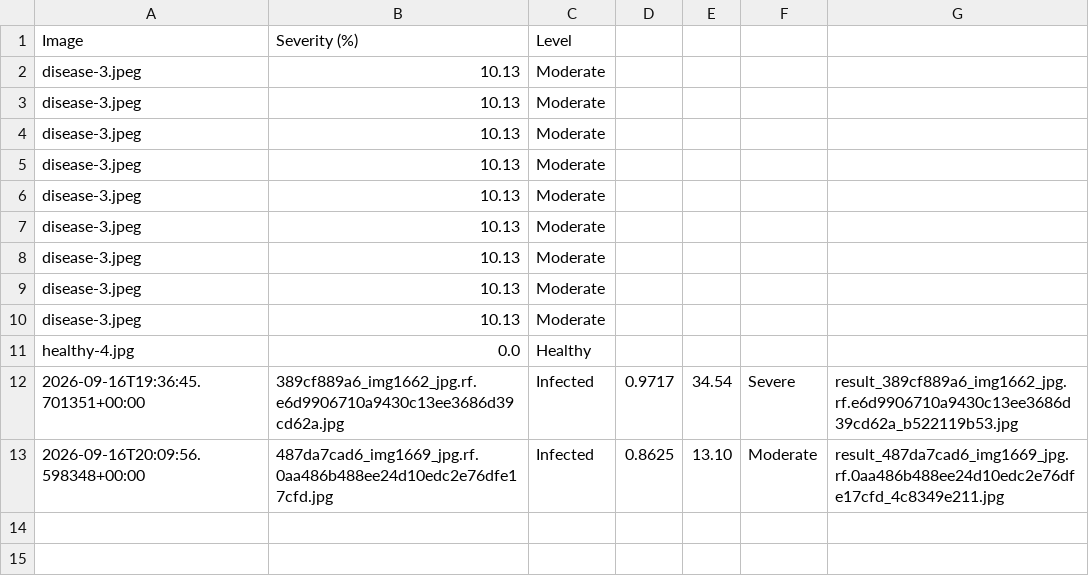
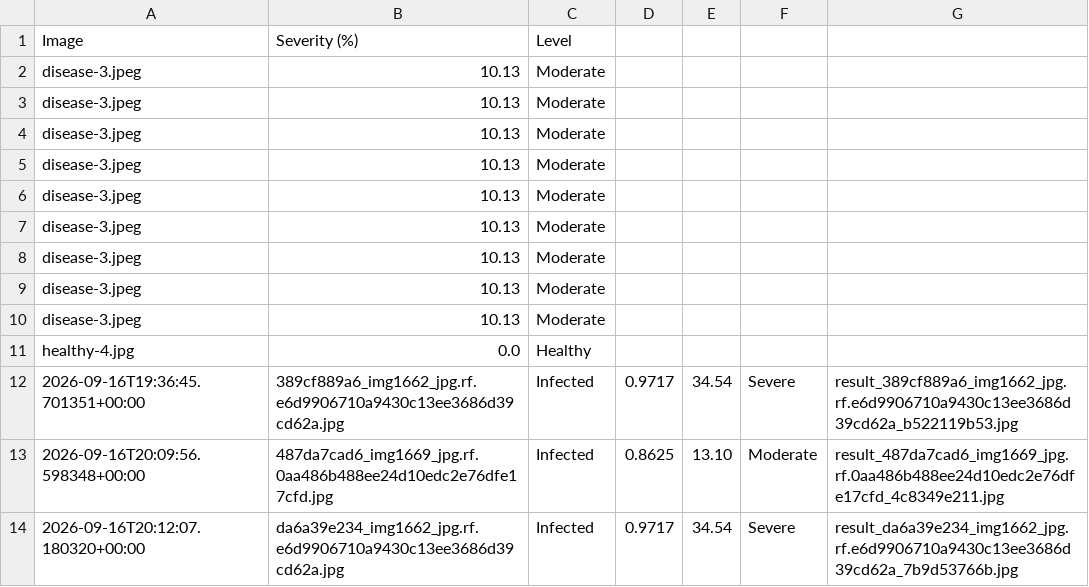
Before and after one commit to Yashasgs3/Lsd--lumpy-skin-disease-detection-, a CSV file: lsd-detection-segmentation-severity-main/livestock_pipeline/results/severity_results.csv, drawn as a sheet; the diff names each change by its address in the sheet, - before the commit and + after, or states it on an @@ line.

```diff
--- a/lsd-detection-segmentation-severity-main/livestock_pipeline/results/severity_results.csv
+++ b/lsd-detection-segmentation-severity-main/livestock_pipeline/results/severity_results.csv
+row 14: 2026-09-16T20:12:07.180320+00:00 | da6a39e234_img1662_jpg.rf.e6d9906710a9430c13ee3686d39cd62a.jpg | Infected | 0.9717 | 34.54 | Severe | result_da6a39e234_img1662_jpg.rf.e6d9906710a9430c13ee3686d39cd62a_7b9d53766b.jpg
```
Also changed, not shown: 3 other files.
